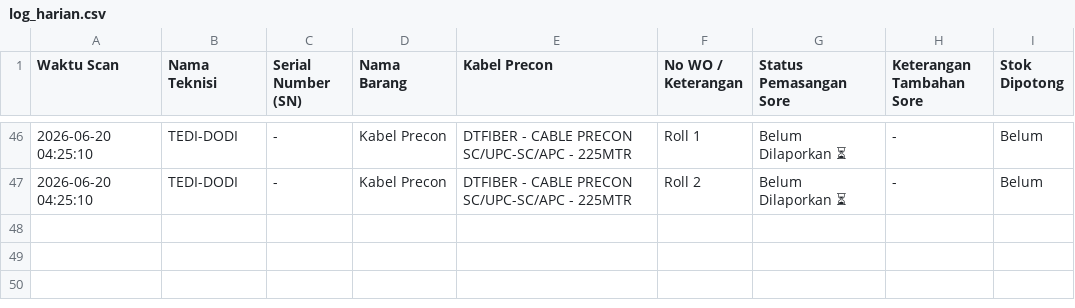
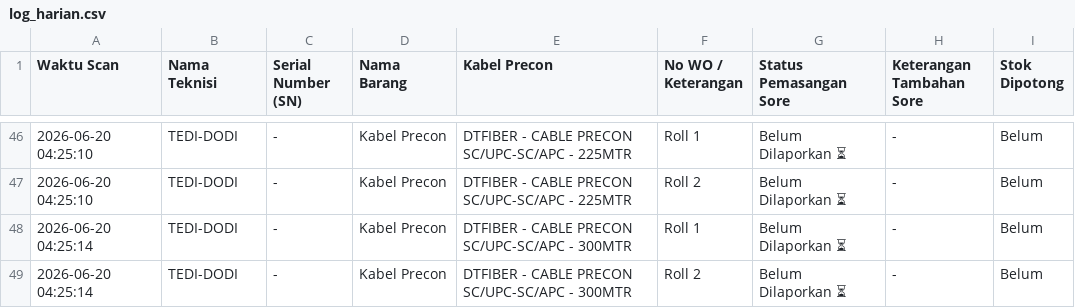
Before and after one commit to jrn999/gudang-ikr, a CSV file: log_harian.csv, drawn as a sheet; only a part is shown, gaps mark what is left out; the diff names each change by its address in the sheet, - before the commit and + after, or states it on an @@ line.

Commit message:
Auto-Update Log 2026-06-20 04:25

```diff
--- a/log_harian.csv
+++ b/log_harian.csv
+row 48: 2026-06-20 04:25:14 | TEDI-DODI | - | Kabel Precon | DTFIBER - CABLE PRECON SC/UPC-SC/APC - 300MTR | Roll 1 | Belum Dilaporkan ⏳ | - | Belum
+row 49: 2026-06-20 04:25:14 | TEDI-DODI | - | Kabel Precon | DTFIBER - CABLE PRECON SC/UPC-SC/APC - 300MTR | Roll 2 | Belum Dilaporkan ⏳ | - | Belum
```
